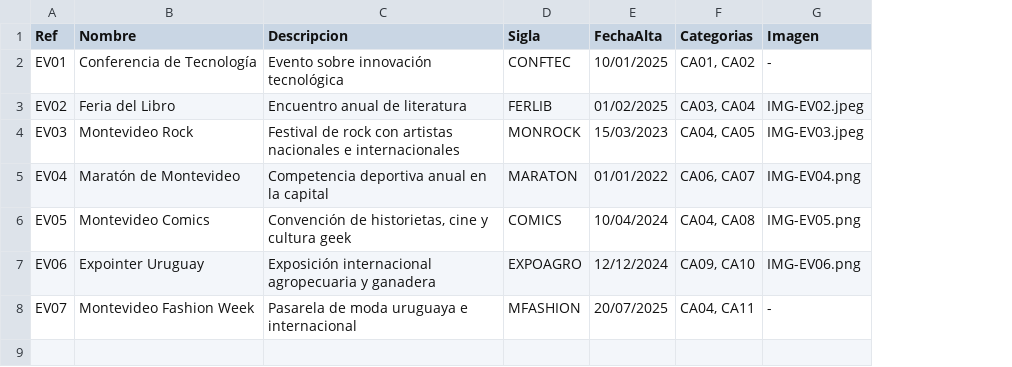
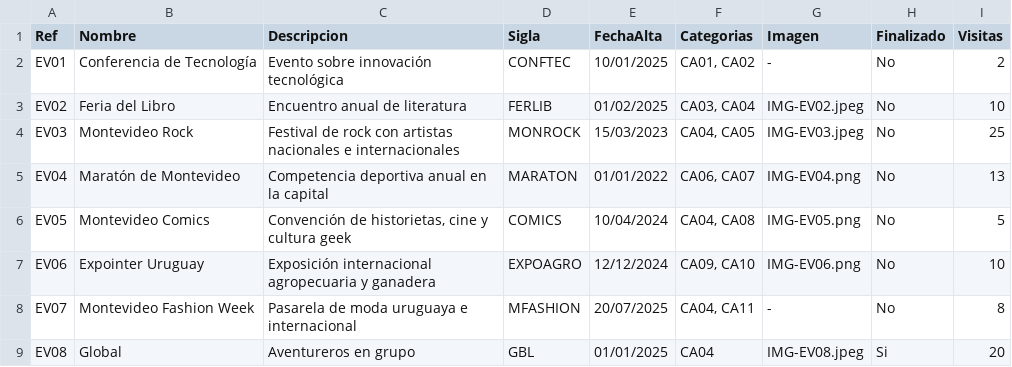
Before and after one commit to AgusRib/EventosUy, a CSV file: gui_entrega2/datosPrueba/2025Eventos.csv, drawn as a sheet; the diff names each change by its address in the sheet, - before the commit and + after, or states it on an @@ line.

```diff
--- a/gui_entrega2/datosPrueba/2025Eventos.csv
+++ b/gui_entrega2/datosPrueba/2025Eventos.csv
+column H (Finalizado), rows 2-8: all No
+column I (Visitas), rows 2-8: 2 | 10 | 25 | 13 | 5 | 10 | 8
+row 9: EV08 | Global | Aventureros en grupo | GBL | 01/01/2025 | CA04 | IMG-EV08.jpeg | Si | 20
```
Also changed, not shown: gui_entrega2/datosPrueba/2025EdicionesEventos.csv, gui_entrega2/datosPrueba/2025Instituciones.csv, 7 other files.
